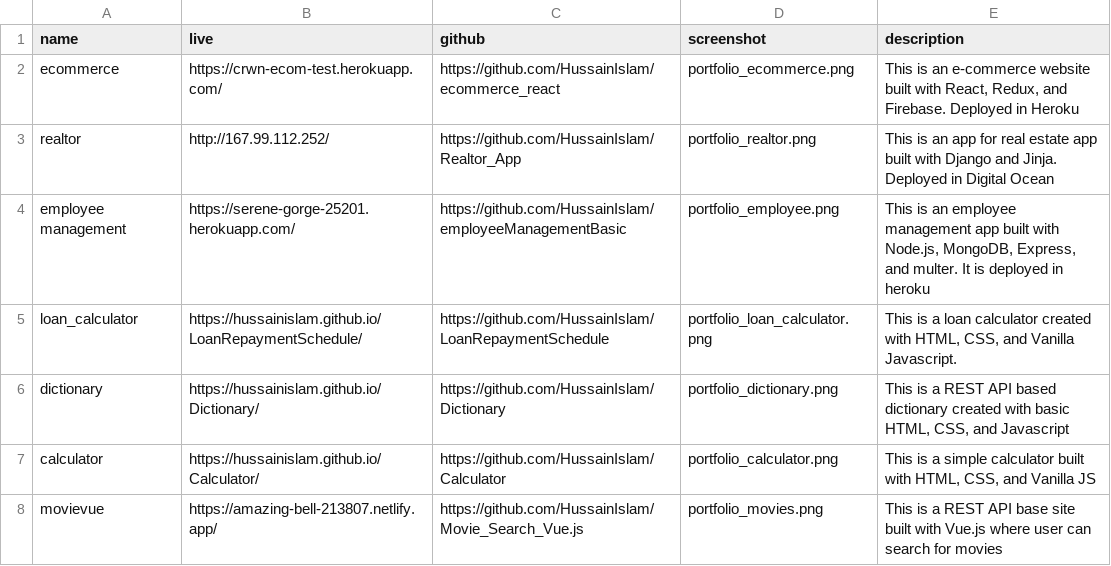
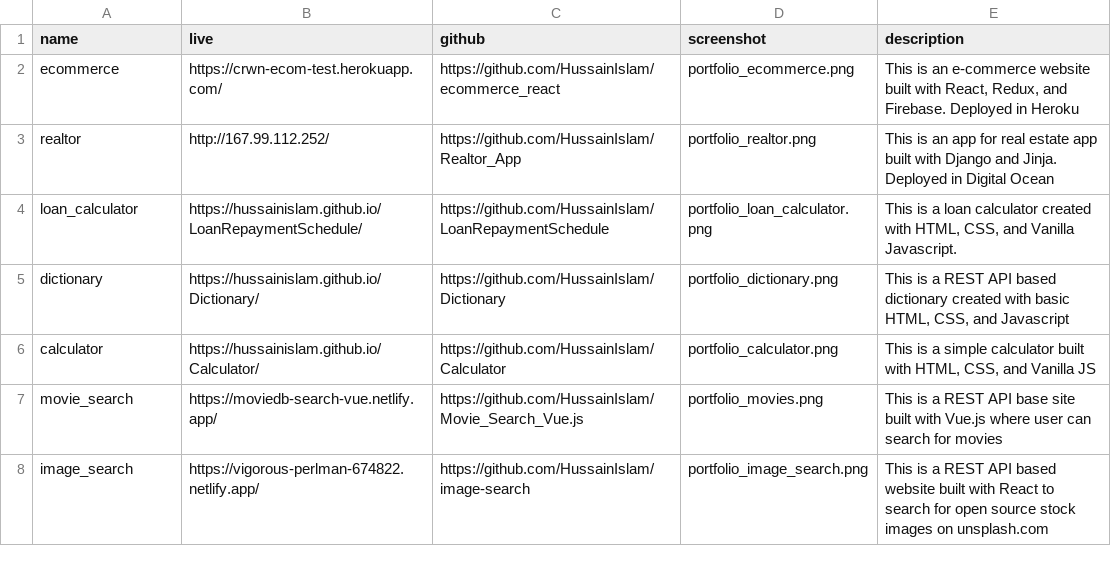
Before and after one commit to HussainIslam/profile_gatsby, a CSV file: src/data/portfolio.csv, drawn as a sheet.

Commit message:
modified portfolion links and added blog 11 jul 2020

```diff
--- a/src/data/portfolio.csv
+++ b/src/data/portfolio.csv
@@ -3,3 +3,2 @@ ecommerce,https://crwn-ecom-test.herokuapp.com/,https://github.com/HussainIslam/
 realtor,http://167.99.112.252/,https://github.com/HussainIslam/Realtor_App,portfolio_realtor.png,This is an app for real estate app built with Django and Jinja. Deployed in Digital Ocean
-employee management,https://serene-gorge-25201.herokuapp.com/,https://github.com/HussainIslam/employeeManagementBasic,portfolio_employee.png,"This is an employee management app built with Node.js, MongoDB, Express, and multer. It is deployed in heroku"
 loan_calculator,https://hussainislam.github.io/LoanRepaymentSchedule/,https://github.com/HussainIslam/LoanRepaymentSchedule,portfolio_loan_calculator.png,"This is a loan calculator created with HTML, CSS, and Vanilla Javascript."
@@ -7,2 +6,3 @@ dictionary,https://hussainislam.github.io/Dictionary/,https://github.com/Hussain
 calculator,https://hussainislam.github.io/Calculator/,https://github.com/HussainIslam/Calculator,portfolio_calculator.png,"This is a simple calculator built with HTML, CSS, and Vanilla JS"
-movievue,https://amazing-bell-213807.netlify.app/,https://github.com/HussainIslam/Movie_Search_Vue.js,portfolio_movies.png,This is a REST API base site built with Vue.js where user can search for movies
+movie_search,https://moviedb-search-vue.netlify.app/,https://github.com/HussainIslam/Movie_Search_Vue.js,portfolio_movies.png,This is a REST API base site built with Vue.js where user can search for movies
+image_search,https://vigorous-perlman-674822.netlify.app/,https://github.com/HussainIslam/image-search,portfolio_image_search.png,This is a REST API based website  built with React to search for open source stock images on unsplash.com
```
Also changed, not shown: 3 other files.
